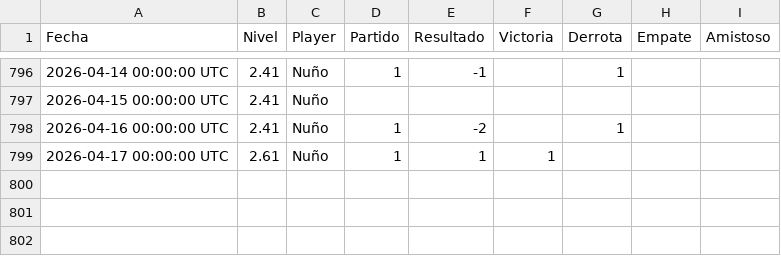
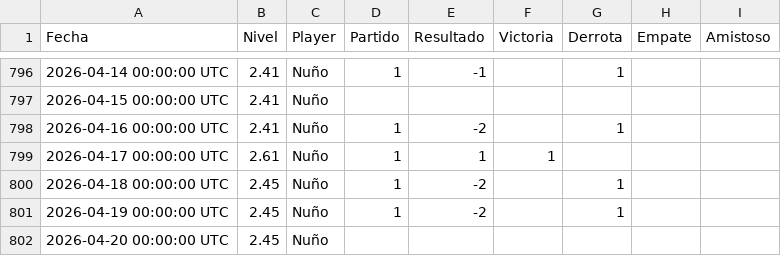
Before and after one commit to Nunyo/files, a CSV file: nivel_padel.csv, drawn as a sheet; only a part is shown, gaps mark what is left out.

Commit message:
Update nivel_padel.csv

```diff
--- a/nivel_padel.csv
+++ b/nivel_padel.csv
@@ -799 +799,4 @@ Fecha,Nivel,Player,Partido,Resultado,Victoria,Derrota,Empate,Amistoso
 2026-04-17 00:00:00 UTC,2.61,Nuño,1,1,1,,,
+2026-04-18 00:00:00 UTC,2.45,Nuño,1,-2,,1,,
+2026-04-19 00:00:00 UTC,2.45,Nuño,1,-2,,1,,
+2026-04-20 00:00:00 UTC,2.45,Nuño,,,,,,
```
